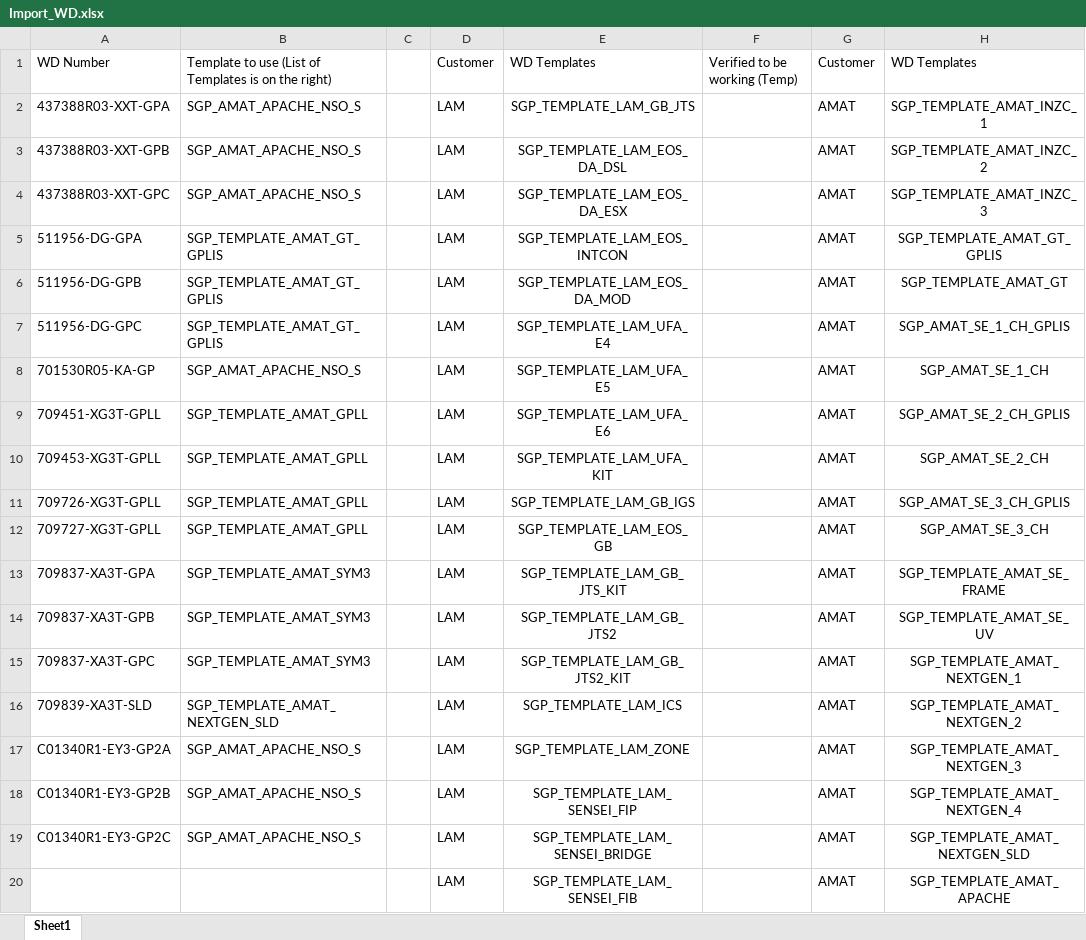
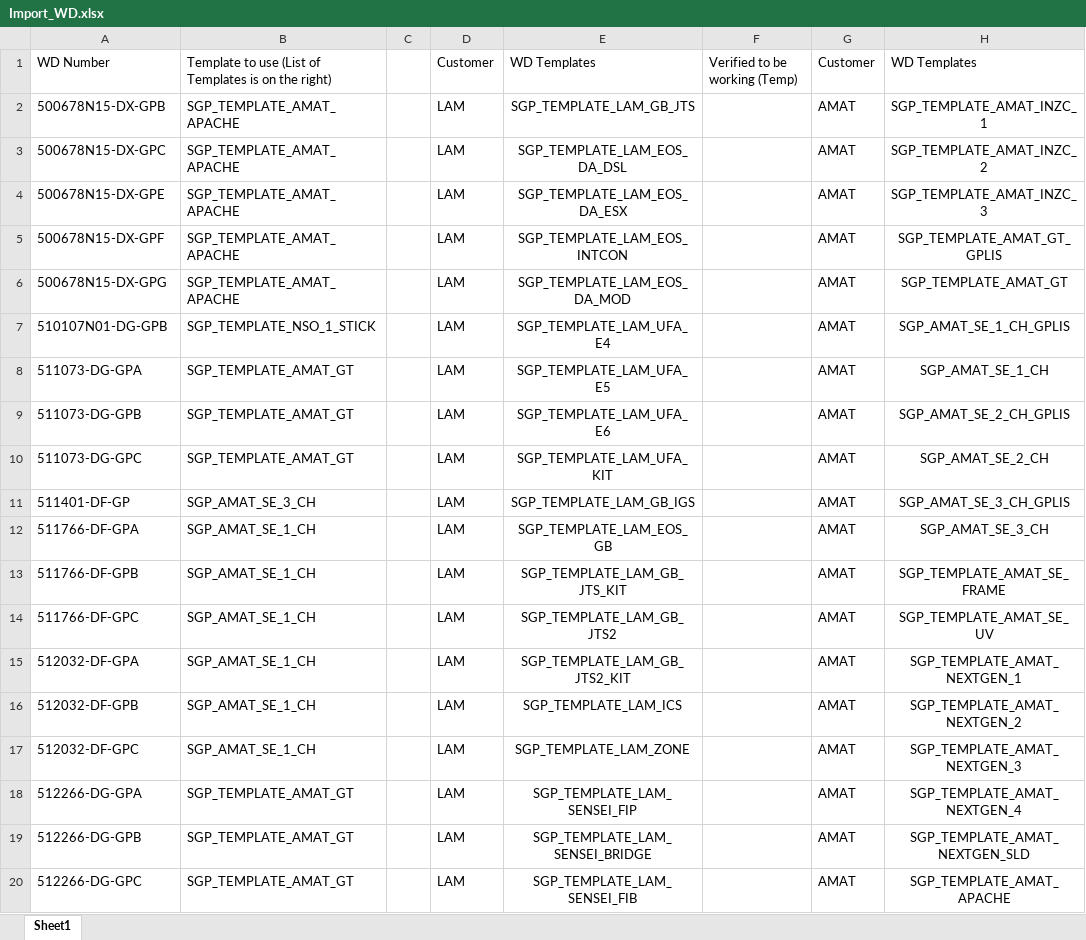
Before and after one commit to gptaccessatwork-code/WD-Create-FBDI, an Excel workbook: Import_WD.xlsx, sheet Sheet1, drawn as a sheet; only a part is shown; values as stored, in another font and other column widths than the file's, no borders; the diff covers the shown part only; the diff names each change by its address in the sheet, - before the commit and + after, or states it on an @@ line.

```diff
--- a/Import_WD.xlsx (sheet Sheet1)
+++ b/Import_WD.xlsx (sheet Sheet1)
-A2: 437388R03-XXT-GPA
+A2: 500678N15-DX-GPB
-B2:B4: SGP_AMAT_APACHE_NSO_S
+B2:B4: SGP_TEMPLATE_AMAT_APACHE
-A3: 437388R03-XXT-GPB
+A3: 500678N15-DX-GPC
-A4: 437388R03-XXT-GPC
+A4: 500678N15-DX-GPE
-A5: 511956-DG-GPA
+A5: 500678N15-DX-GPF
-B5:B6: SGP_TEMPLATE_AMAT_GT_GPLIS
+B5:B6: SGP_TEMPLATE_AMAT_APACHE
-A6: 511956-DG-GPB
+A6: 500678N15-DX-GPG
-A7: 511956-DG-GPC
+A7: 510107N01-DG-GPB
-B7: SGP_TEMPLATE_AMAT_GT_GPLIS
+B7: SGP_TEMPLATE_NSO_1_STICK
-A8: 701530R05-KA-GP
+A8: 511073-DG-GPA
-B8: SGP_AMAT_APACHE_NSO_S
+B8: SGP_TEMPLATE_AMAT_GT
-A9: 709451-XG3T-GPLL
+A9: 511073-DG-GPB
-B9:B10: SGP_TEMPLATE_AMAT_GPLL
+B9:B10: SGP_TEMPLATE_AMAT_GT
-A10: 709453-XG3T-GPLL
+A10: 511073-DG-GPC
-A11: 709726-XG3T-GPLL
+A11: 511401-DF-GP
-B11: SGP_TEMPLATE_AMAT_GPLL
+B11: SGP_AMAT_SE_3_CH
-A12: 709727-XG3T-GPLL
+A12: 511766-DF-GPA
-B12: SGP_TEMPLATE_AMAT_GPLL
+B12: SGP_AMAT_SE_1_CH
-A13: 709837-XA3T-GPA
+A13: 511766-DF-GPB
-B13:B15: SGP_TEMPLATE_AMAT_SYM3
+B13:B15: SGP_AMAT_SE_1_CH
-A14: 709837-XA3T-GPB
+A14: 511766-DF-GPC
-A15: 709837-XA3T-GPC
+A15: 512032-DF-GPA
-A16: 709839-XA3T-SLD
+A16: 512032-DF-GPB
-B16: SGP_TEMPLATE_AMAT_NEXTGEN_SLD
+B16: SGP_AMAT_SE_1_CH
-A17: C01340R1-EY3-GP2A
+A17: 512032-DF-GPC
-B17: SGP_AMAT_APACHE_NSO_S
+B17: SGP_AMAT_SE_1_CH
-A18: C01340R1-EY3-GP2B
+A18: 512266-DG-GPA
-B18:B19: SGP_AMAT_APACHE_NSO_S
+B18:B19: SGP_TEMPLATE_AMAT_GT
-A19: C01340R1-EY3-GP2C
+A19: 512266-DG-GPB
-A20: (empty)
+A20: 512266-DG-GPC
-B20: (empty)
+B20: SGP_TEMPLATE_AMAT_GT
```
Also changed, not shown: 2 added rows and 24 edited cells elsewhere in this sheet, Core/Template.xlsm, 24 other files.
